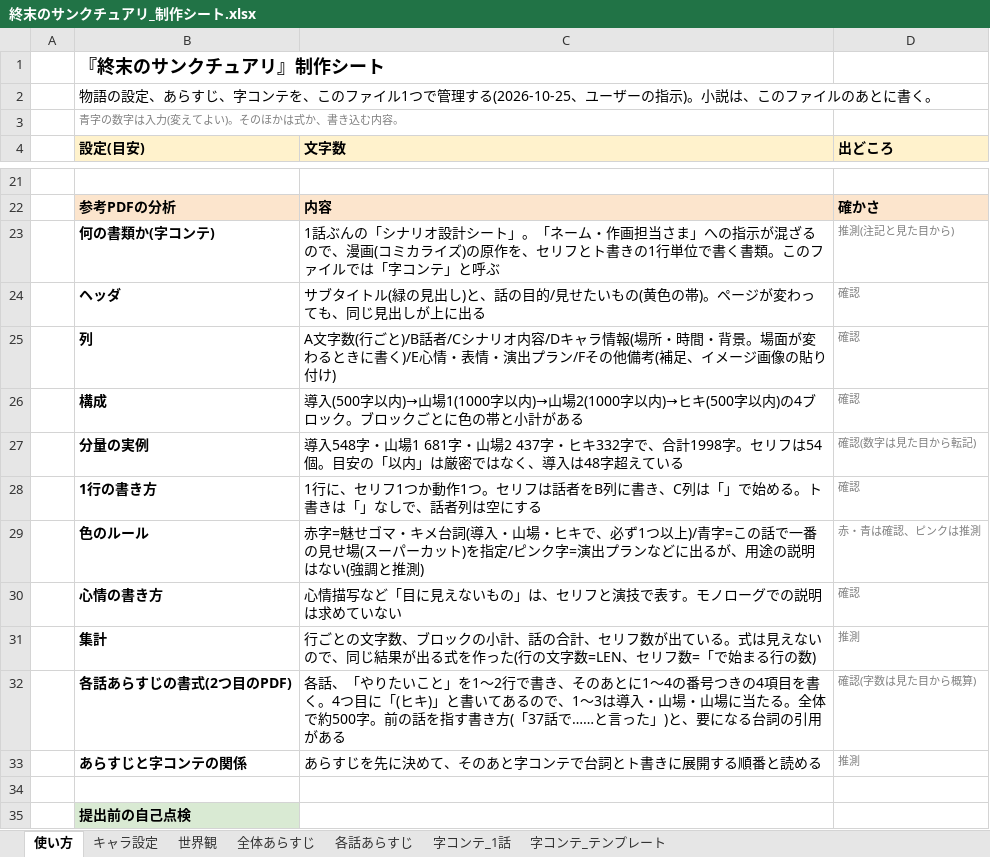
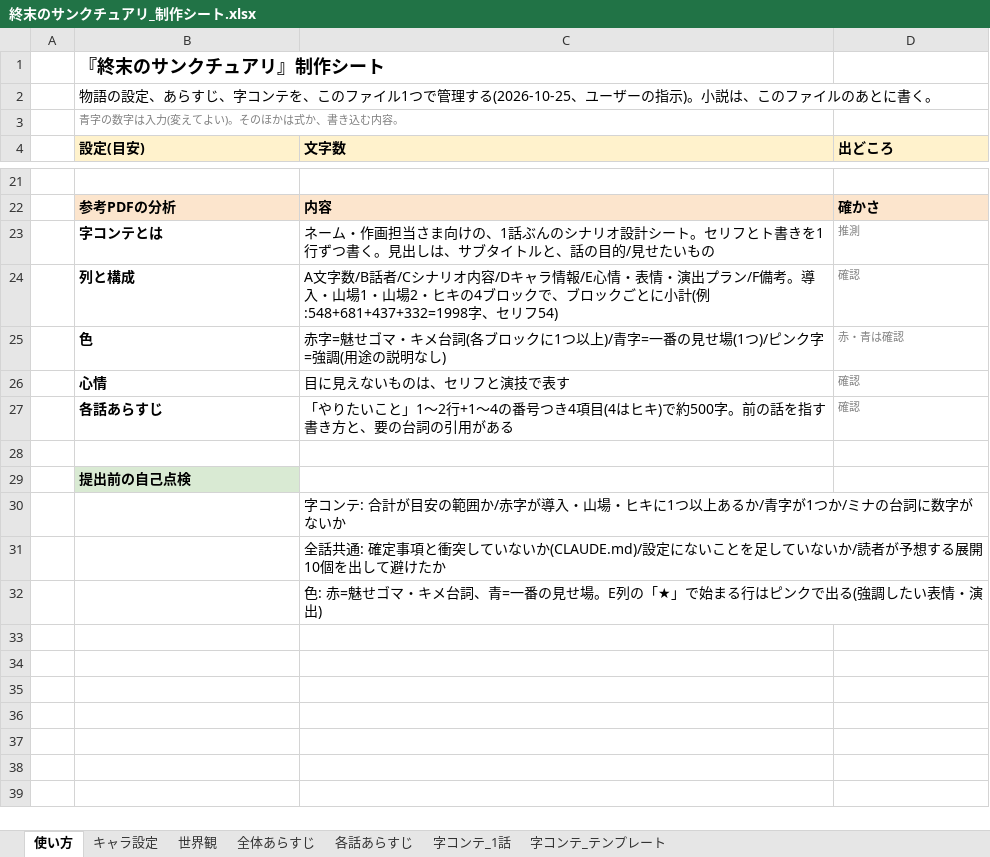
Before and after one commit to cryptomangastudio/cryptomanga-site, an Excel workbook: novels/shumatsu-no-sanctuary/案/終末のサンクチュアリ_制作シート.xlsx, sheet 使い方, drawn as a sheet; only a part is shown, gaps mark what is left out; the shorter side is filled out with more unchanged rows; values as stored, in another font and other column widths than the file's, no borders; removed rows and columns are numbered as before the commit, all else as after; the diff names each change by its address in the sheet, - before the commit and + after, or states it on an @@ line.

```diff
--- a/novels/shumatsu-no-sanctuary/案/終末のサンクチュアリ_制作シート.xlsx (sheet 使い方)
+++ b/novels/shumatsu-no-sanctuary/案/終末のサンクチュアリ_制作シート.xlsx (sheet 使い方)
-row 23:  | 何の書類か(字コンテ) | 1話ぶんの「シナリオ設計シート」。「ネーム・作画担当さま」への指示が混ざるので、漫画(コミカライズ)の原作を、セリフとト書きの1行単位で書く書類。このファイルでは「字コンテ」と呼ぶ | 推測(注記と見た目から)
-row 24:  | ヘッダ | サブタイトル(緑の見出し)と、話の目的/見せたいもの(黄色の帯)。ページが変わっても、同じ見出しが上に出る | 確認
-row 25:  | 列 | A文字数(行ごと)/B話者/Cシナリオ内容/Dキャラ情報(場所・時間・背景。場面が変わるときに書く)/E心情・表情・演出プラン/Fその他備考(補足、イメージ画像の貼り付け) | 確認
-row 26:  | 構成 | 導入(500字以内)→山場1(1000字以内)→山場2(1000字以内)→ヒキ(500字以内)の4ブロック。ブロックごとに色の帯と小計がある | 確認
-row 27:  | 分量の実例 | 導入548字・山場1 681字・山場2 437字・ヒキ332字で、合計1998字。セリフは54個。目安の「以内」は厳密ではなく、導入は48字超えている | 確認(数字は見た目から転記)
-row 28:  | 1行の書き方 | 1行に、セリフ1つか動作1つ。セリフは話者をB列に書き、C列は「」で始める。ト書きは「」なしで、話者列は空にする | 確認
-row 29:  | 色のルール | 赤字=魅せゴマ・キメ台詞(導入・山場・ヒキで、必ず1つ以上)/青字=この話で一番の見せ場(スーパーカット)を指定/ピンク字=演出プランなどに出るが、用途の説明はない(強調と推測) | 赤・青は確認、ピンクは推測
-row 30:  | 心情の書き方 | 心情描写など「目に見えないもの」は、セリフと演技で表す。モノローグでの説明は求めていない | 確認
-row 31:  | 集計 | 行ごとの文字数、ブロックの小計、話の合計、セリフ数が出ている。式は見えないので、同じ結果が出る式を作った(行の文字数=LEN、セリフ数=「で始まる行の数) | 推測
-row 32:  | 各話あらすじの書式(2つ目のPDF) | 各話、「やりたいこと」を1〜2行で書き、そのあとに1〜4の番号つきの4項目を書く。4つ目に「(ヒキ)」と書いてあるので、1〜3は導入・山場・山場に当たる。全体で約500字。前の話を指す書き方(「37話で……と言った」)と、要になる台詞の引用がある | 確認(字数は見た目から概算)
-row 33:  | あらすじと字コンテの関係 | あらすじを先に決めて、そのあと字コンテで台詞とト書きに展開する順番と読める | 推測
+row 23:  | 字コンテとは | ネーム・作画担当さま向けの、1話ぶんのシナリオ設計シート。セリフとト書きを1行ずつ書く。見出しは、サブタイトルと、話の目的/見せたいもの | 推測
+row 24:  | 列と構成 | A文字数/B話者/Cシナリオ内容/Dキャラ情報/E心情・表情・演出プラン/F備考。導入・山場1・山場2・ヒキの4ブロックで、ブロックごとに小計(例:548+681+437+332=1998字、セリフ54) | 確認
+row 25:  | 色 | 赤字=魅せゴマ・キメ台詞(各ブロックに1つ以上)/青字=一番の見せ場(1つ)/ピンク字=強調(用途の説明なし) | 赤・青は確認
+row 26:  | 心情 | 目に見えないものは、セリフと演技で表す | 確認
+row 27:  | 各話あらすじ | 「やりたいこと」1〜2行+1〜4の番号つき4項目(4はヒキ)で約500字。前の話を指す書き方と、要の台詞の引用がある | 確認
```
Also changed, not shown: sheet 字コンテ_テンプレート, 2 other files.
